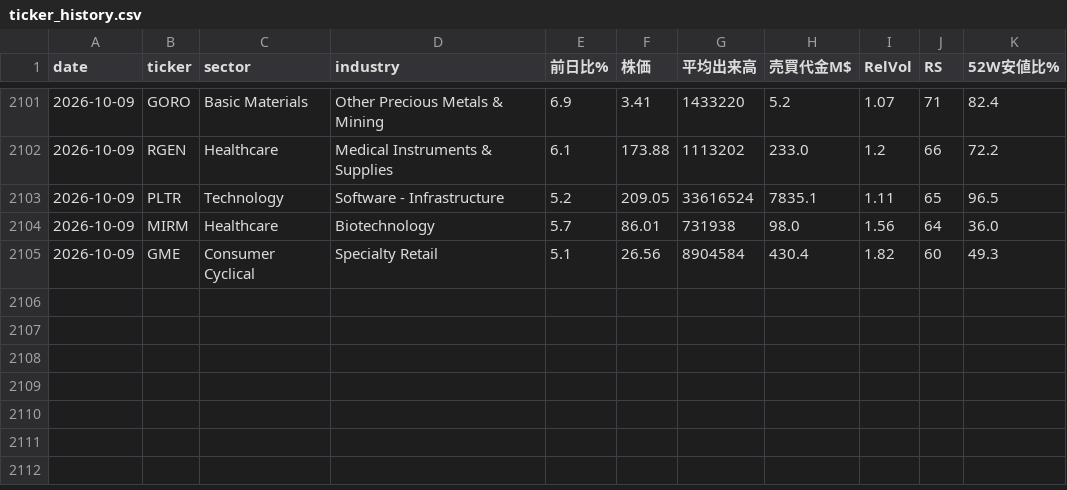
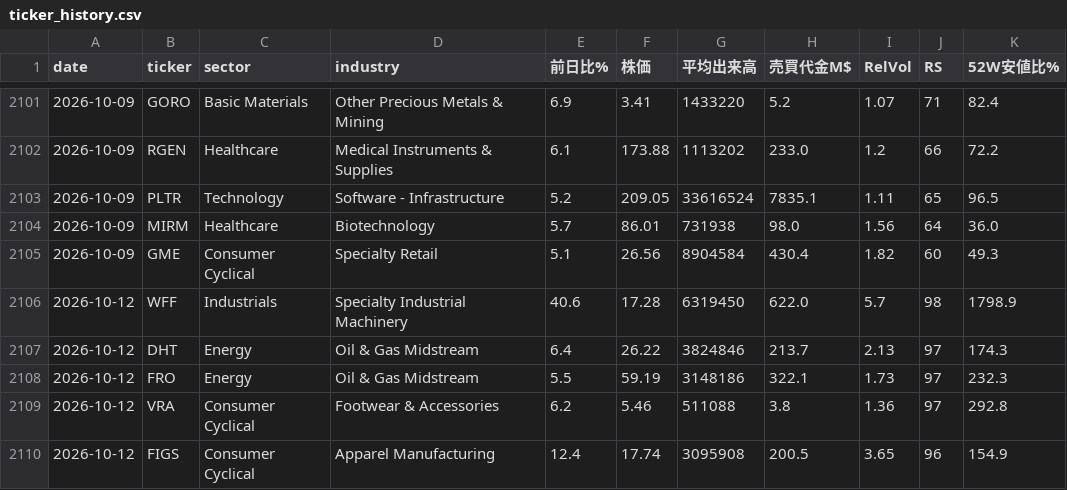
Before and after one commit to nyokki0204-boop/ibd-screener, a CSV file: data/ticker_history.csv, drawn as a sheet; only a part is shown, gaps mark what is left out.

```diff
--- a/data/ticker_history.csv
+++ b/data/ticker_history.csv
@@ -2105 +2105,6 @@
 2026-10-09,GME,Consumer Cyclical,Specialty Retail,5.1,26.56,8904584,430.4,1.82,60,49.3
+2026-10-12,WFF,Industrials,Specialty Industrial Machinery,40.6,17.28,6319450,622.0,5.7,98,1798.9
+2026-10-12,DHT,Energy,Oil & Gas Midstream,6.4,26.22,3824846,213.7,2.13,97,174.3
+2026-10-12,FRO,Energy,Oil & Gas Midstream,5.5,59.19,3148186,322.1,1.73,97,232.3
+2026-10-12,VRA,Consumer Cyclical,Footwear & Accessories,6.2,5.46,511088,3.8,1.36,97,292.8
+2026-10-12,FIGS,Consumer Cyclical,Apparel Manufacturing,12.4,17.74,3095908,200.5,3.65,96,154.9
```
Also changed, not shown: data/results.csv, data/sector_history.csv, 3 other files.
